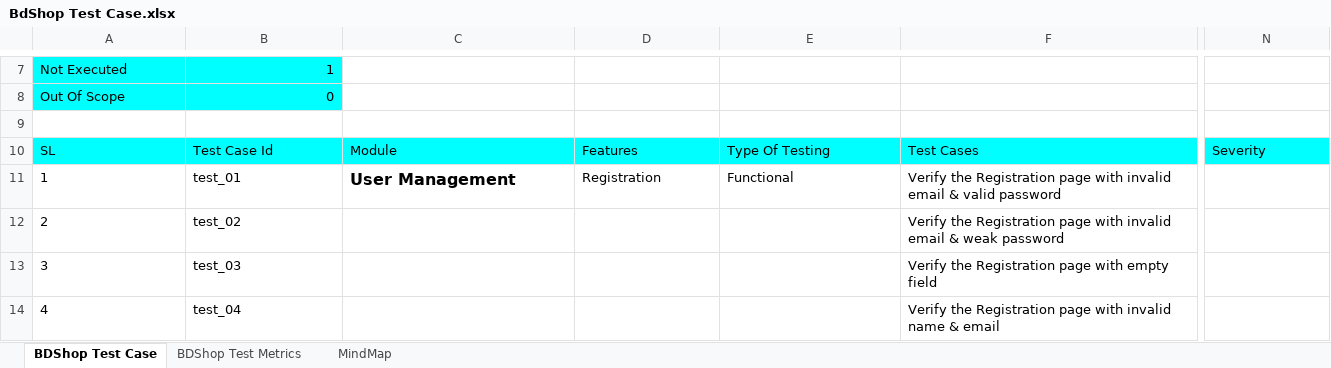
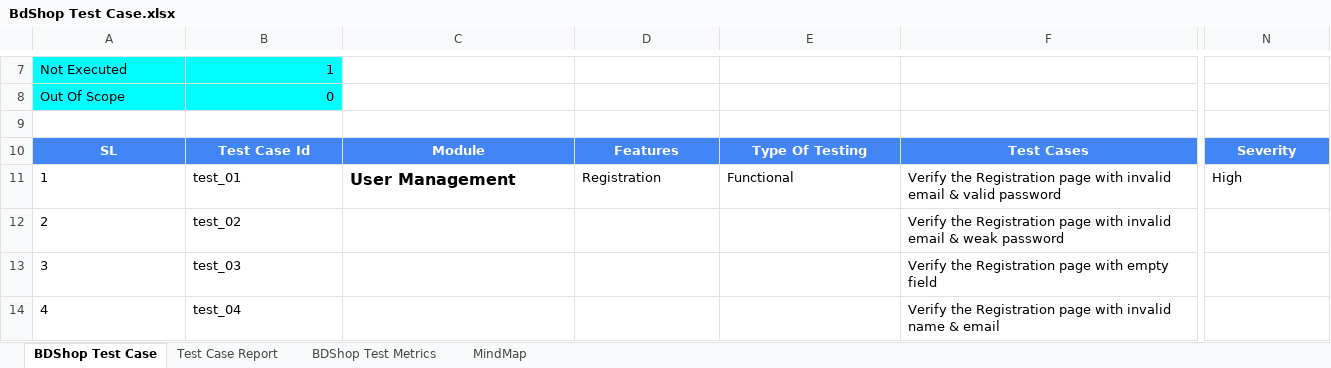
Before and after one commit to pabon98/BDShop-Manual-Testing, an Excel workbook: BdShop Test Case.xlsx, sheet BDShop Test Case, drawn as a sheet; only a part is shown, gaps mark what is left out; values as stored, in another font and other column widths than the file's, no borders; charts and pictures not drawn; the diff covers the shown part only; the diff names each change by its address in the sheet, - before the commit and + after, or states it on an @@ line.

Commit message:
updated test cases

```diff
--- a/BdShop Test Case.xlsx (sheet BDShop Test Case)
+++ b/BdShop Test Case.xlsx (sheet BDShop Test Case)
+sheet tab: Test Case Report
@@ A10:N10 fill: #00FFFF → #4285F4, bold: off → on, text colour: black → #FFFFFF, alignment: left → center @@
-N11: (empty)
+N11: High
```
Also changed, not shown: 2 removed rows, 9 edited cells and cell formats elsewhere in this sheet, formulas that keep their value, charts or pictures.
